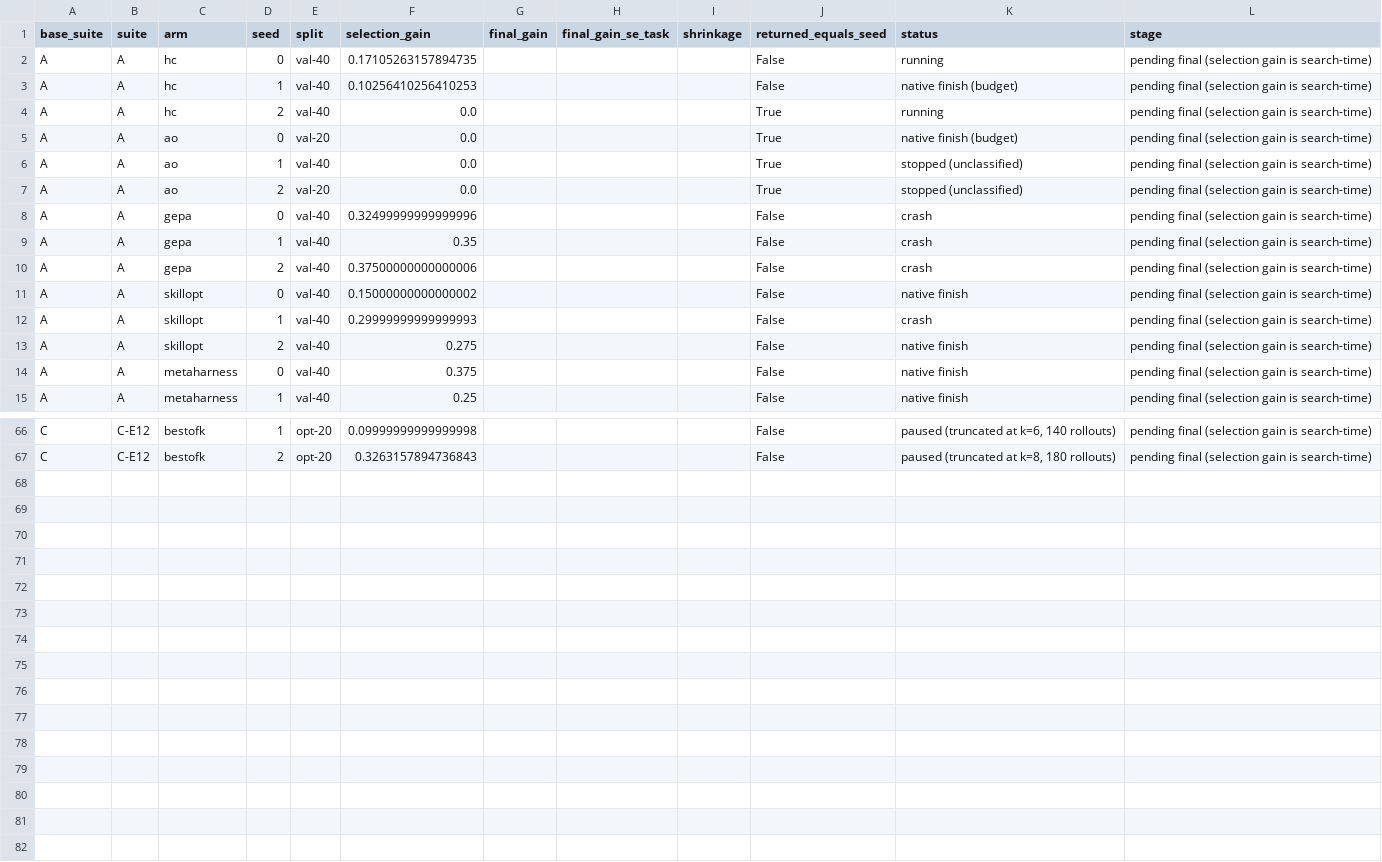
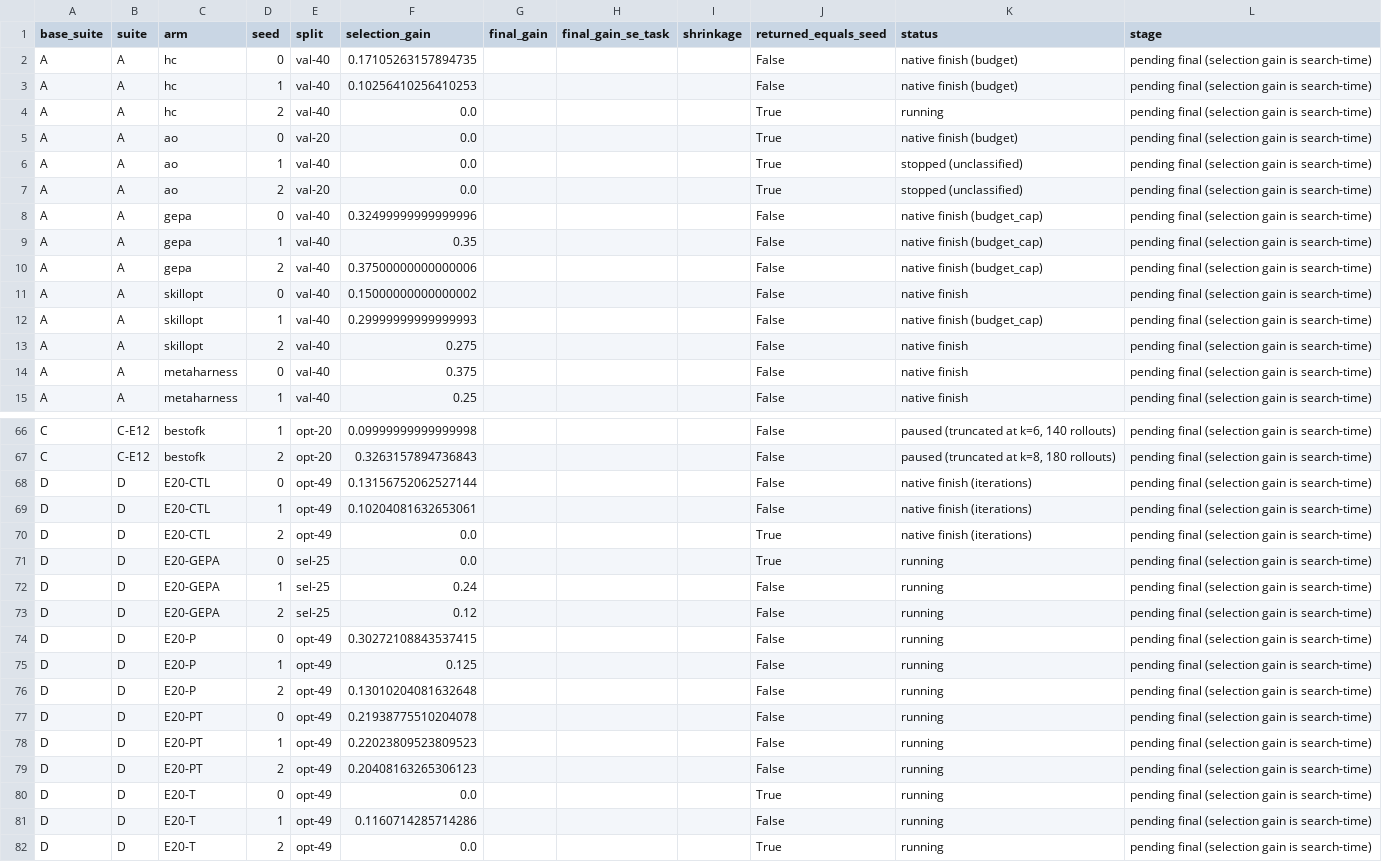
Before and after one commit to skillberry-ai/cap-evolve, a CSV file: research/capevolve-paper/analysis/out/attrib/shrinkage.csv, drawn as a sheet; only a part is shown, gaps mark what is left out; the diff covers the shown part only.

```diff
--- a/research/capevolve-paper/analysis/out/attrib/shrinkage.csv
+++ b/research/capevolve-paper/analysis/out/attrib/shrinkage.csv
@@ -1,3 +1,3 @@
 base_suite,suite,arm,seed,split,selection_gain,final_gain,final_gain_se_task,shrinkage,returned_equals_seed,status,stage
-A,A,hc,0,val-40,0.17105263157894735,,,,False,running,pending final (selection gain is search-time)
+A,A,hc,0,val-40,0.17105263157894735,,,,False,native finish (budget),pending final (selection gain is search-time)
 A,A,hc,1,val-40,0.10256410256410253,,,,False,native finish (budget),pending final (selection gain is search-time)
@@ -7,7 +7,7 @@ A,A,ao,1,val-40,0.0,,,,True,stopped (unclassified),pending final (selection gain
 A,A,ao,2,val-20,0.0,,,,True,stopped (unclassified),pending final (selection gain is search-time)
-A,A,gepa,0,val-40,0.32499999999999996,,,,False,crash,pending final (selection gain is search-time)
-A,A,gepa,1,val-40,0.35,,,,False,crash,pending final (selection gain is search-time)
-A,A,gepa,2,val-40,0.37500000000000006,,,,False,crash,pending final (selection gain is search-time)
+A,A,gepa,0,val-40,0.32499999999999996,,,,False,native finish (budget_cap),pending final (selection gain is search-time)
+A,A,gepa,1,val-40,0.35,,,,False,native finish (budget_cap),pending final (selection gain is search-time)
+A,A,gepa,2,val-40,0.37500000000000006,,,,False,native finish (budget_cap),pending final (selection gain is search-time)
 A,A,skillopt,0,val-40,0.15000000000000002,,,,False,native finish,pending final (selection gain is search-time)
-A,A,skillopt,1,val-40,0.29999999999999993,,,,False,crash,pending final (selection gain is search-time)
+A,A,skillopt,1,val-40,0.29999999999999993,,,,False,native finish (budget_cap),pending final (selection gain is search-time)
 A,A,skillopt,2,val-40,0.275,,,,False,native finish,pending final (selection gain is search-time)
@@ -67 +67,16 @@ C,C-E12,bestofk,1,opt-20,0.09999999999999998,,,,False,"paused (truncated at k=6,
 C,C-E12,bestofk,2,opt-20,0.3263157894736843,,,,False,"paused (truncated at k=8, 180 rollouts)",pending final (selection gain is search-time)
+D,D,E20-CTL,0,opt-49,0.13156752062527144,,,,False,native finish (iterations),pending final (selection gain is search-time)
+D,D,E20-CTL,1,opt-49,0.10204081632653061,,,,False,native finish (iterations),pending final (selection gain is search-time)
+D,D,E20-CTL,2,opt-49,0.0,,,,True,native finish (iterations),pending final (selection gain is search-time)
+D,D,E20-GEPA,0,sel-25,0.0,,,,True,running,pending final (selection gain is search-time)
+D,D,E20-GEPA,1,sel-25,0.24,,,,False,running,pending final (selection gain is search-time)
+D,D,E20-GEPA,2,sel-25,0.12,,,,False,running,pending final (selection gain is search-time)
+D,D,E20-P,0,opt-49,0.30272108843537415,,,,False,running,pending final (selection gain is search-time)
+D,D,E20-P,1,opt-49,0.125,,,,False,running,pending final (selection gain is search-time)
+D,D,E20-P,2,opt-49,0.13010204081632648,,,,False,running,pending final (selection gain is search-time)
+D,D,E20-PT,0,opt-49,0.21938775510204078,,,,False,running,pending final (selection gain is search-time)
+D,D,E20-PT,1,opt-49,0.22023809523809523,,,,False,running,pending final (selection gain is search-time)
+D,D,E20-PT,2,opt-49,0.20408163265306123,,,,False,running,pending final (selection gain is search-time)
+D,D,E20-T,0,opt-49,0.0,,,,True,running,pending final (selection gain is search-time)
+D,D,E20-T,1,opt-49,0.1160714285714286,,,,False,running,pending final (selection gain is search-time)
+D,D,E20-T,2,opt-49,0.0,,,,True,running,pending final (selection gain is search-time)
```
Also changed, not shown: 6 edited cells elsewhere in this file, research/capevolve-paper/analysis/out/attrib/attribution_by_surface.csv, research/capevolve-paper/analysis/out/attrib/cost_per_point.csv, 38 other files.
